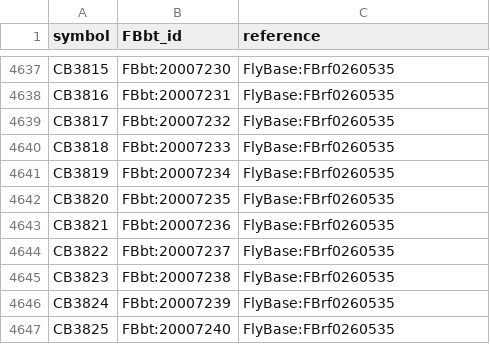
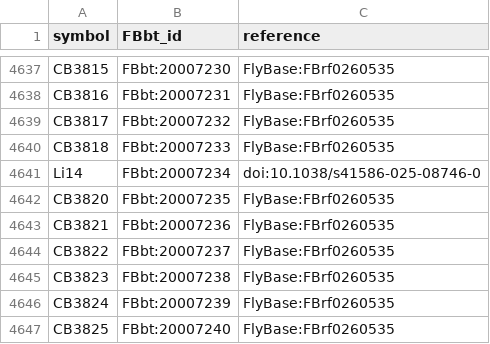
Before and after one commit to FlyBase/drosophila-anatomy-developmental-ontology, a TSV file: src/ontology/neuron_symbols.tsv, drawn as a sheet; only a part is shown, gaps mark what is left out.

```diff
--- a/src/ontology/neuron_symbols.tsv
+++ b/src/ontology/neuron_symbols.tsv
@@ -4640,3 +4640,3 @@ CB3817	FBbt:20007232	FlyBase:FBrf0260535
 CB3818	FBbt:20007233	FlyBase:FBrf0260535
-CB3819	FBbt:20007234	FlyBase:FBrf0260535
+Li14	FBbt:20007234	doi:10.1038/s41586-025-08746-0
 CB3820	FBbt:20007235	FlyBase:FBrf0260535
```
Also changed, not shown: src/patterns/robot_template_projects/flywire_neurons/FBbt_ID-cell_type.tsv, src/patterns/robot_template_projects/hemibrain_new_types/new_cell_types.tsv, 1 other file.
